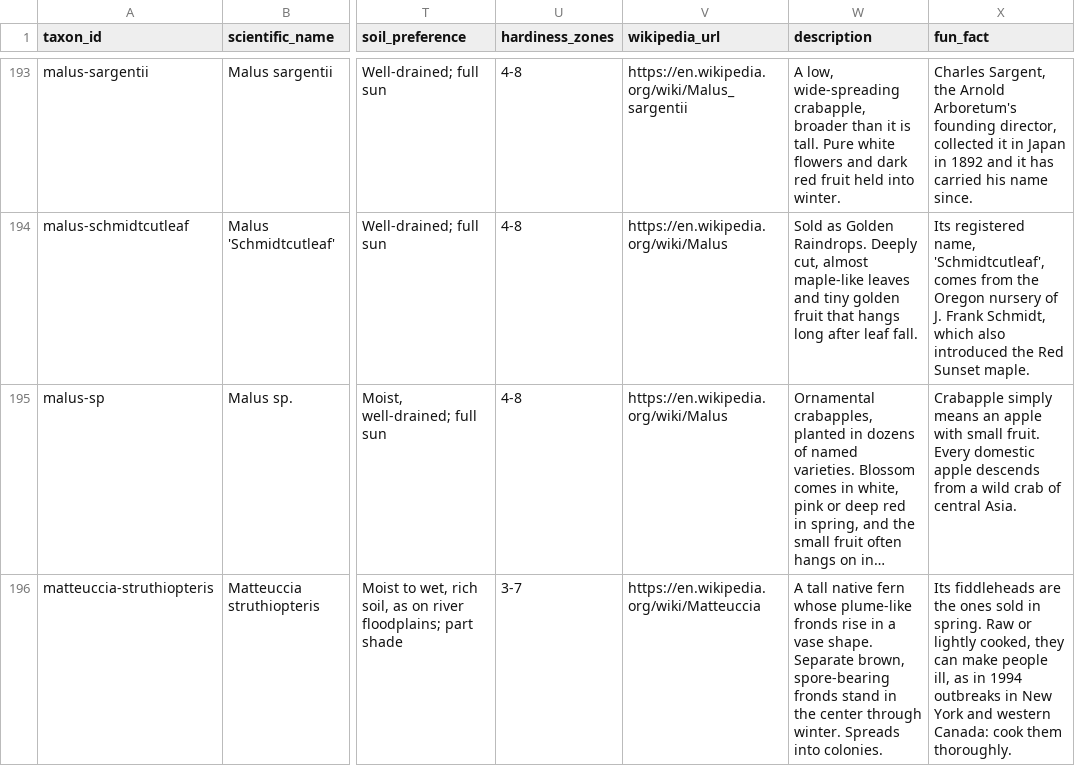
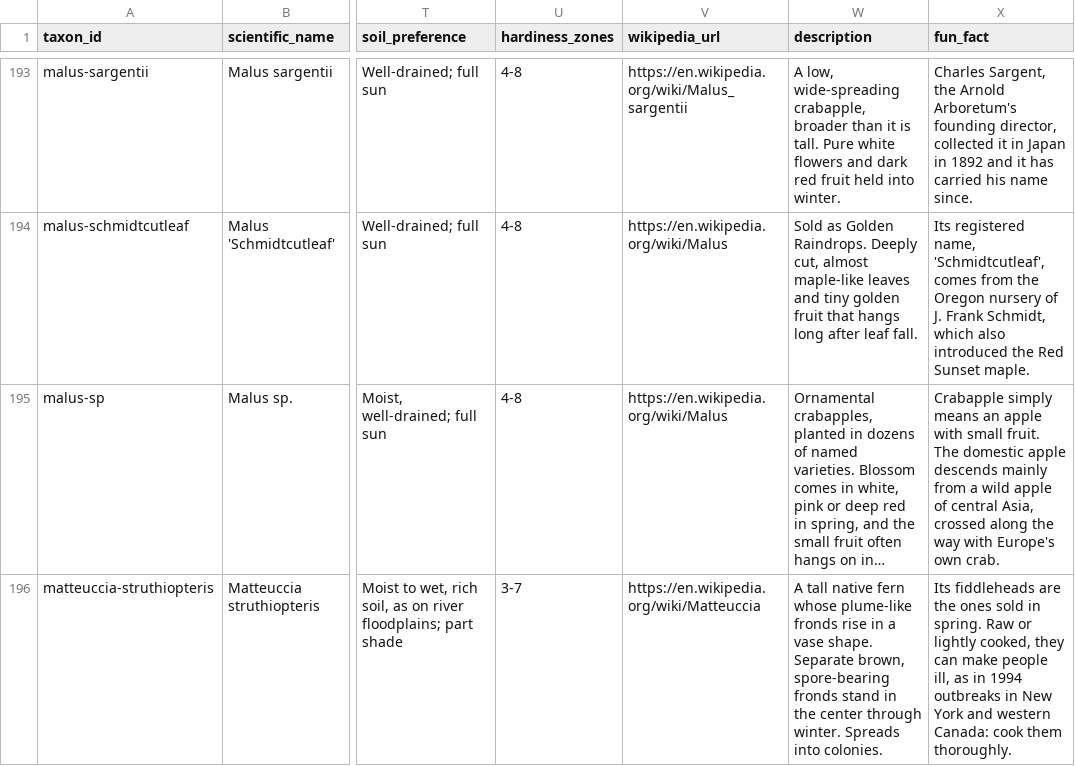
Before and after one commit to durodriguez/Florestas_VT, a CSV file: data/taxa.csv, drawn as a sheet; only a part is shown, gaps mark what is left out; long unchanged cells end in …; the diff covers the shown part only; the diff names each change by its address in the sheet, - before the commit and + after, or states it on an @@ line.

```diff
--- a/data/taxa.csv
+++ b/data/taxa.csv
-X195 (fun_fact): …small fruit. Every domestic apple descends from a wild crab of central Asia.
+X195 (fun_fact): …small fruit. The domestic apple descends mainly from a wild apple of central Asia, crossed along the way with Europe's own crab.
```
Also changed, not shown: 4 edited cells elsewhere in this file, 1 other file.
